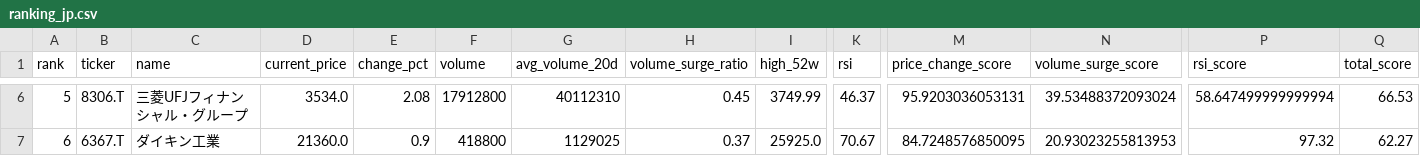
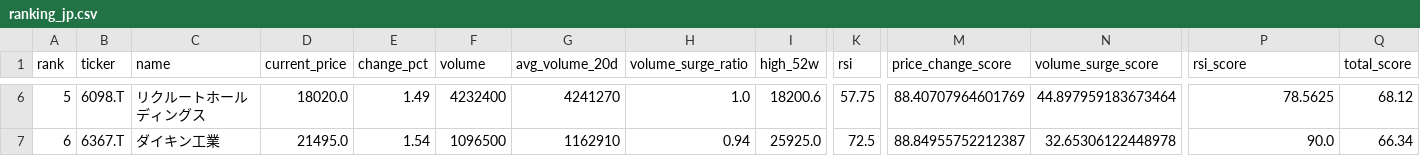
Before and after one commit to ynokinawa19-lgtm/stock-ranking-app, a CSV file: data/ranking_jp.csv, drawn as a sheet; only a part is shown, gaps mark what is left out; the diff covers the shown part only; the diff names each change by its address in the sheet, - before the commit and + after, or states it on an @@ line.

```diff
--- a/data/ranking_jp.csv
+++ b/data/ranking_jp.csv
-B6 (ticker): 8306.T
+B6 (ticker): 6098.T
-C6 (name): 三菱UFJフィナンシャル・グループ
+C6 (name): リクルートホールディングス
-D6 (current_price): 3534.0
+D6 (current_price): 18020.0
-E6 (change_pct): 2.08
+E6 (change_pct): 1.49
-F6 (volume): 17912800
+F6 (volume): 4232400
-G6 (avg_volume_20d): 40112310
+G6 (avg_volume_20d): 4241270
-H6 (volume_surge_ratio): 0.45
+H6 (volume_surge_ratio): 1.0
-I6 (high_52w): 3749.99
+I6 (high_52w): 18200.6
-K6 (rsi): 46.37
+K6 (rsi): 57.75
-M6 (price_change_score): 95.9203036053131
+M6 (price_change_score): 88.40707964601769
-N6 (volume_surge_score): 39.53488372093024
+N6 (volume_surge_score): 44.897959183673464
-P6 (rsi_score): 58.647499999999994
+P6 (rsi_score): 78.5625
-Q6 (total_score): 66.53
+Q6 (total_score): 68.12
-D7 (current_price): 21360.0
+D7 (current_price): 21495.0
-E7 (change_pct): 0.9
+E7 (change_pct): 1.54
-F7 (volume): 418800
+F7 (volume): 1096500
-G7 (avg_volume_20d): 1129025
+G7 (avg_volume_20d): 1162910
-H7 (volume_surge_ratio): 0.37
+H7 (volume_surge_ratio): 0.94
-K7 (rsi): 70.67
+K7 (rsi): 72.5
-M7 (price_change_score): 84.7248576850095
+M7 (price_change_score): 88.84955752212387
-N7 (volume_surge_score): 20.93023255813953
+N7 (volume_surge_score): 32.65306122448978
-P7 (rsi_score): 97.32
+P7 (rsi_score): 90.0
-Q7 (total_score): 62.27
+Q7 (total_score): 66.34
```
Also changed, not shown: 173 edited cells elsewhere in this file, 1 other file.
